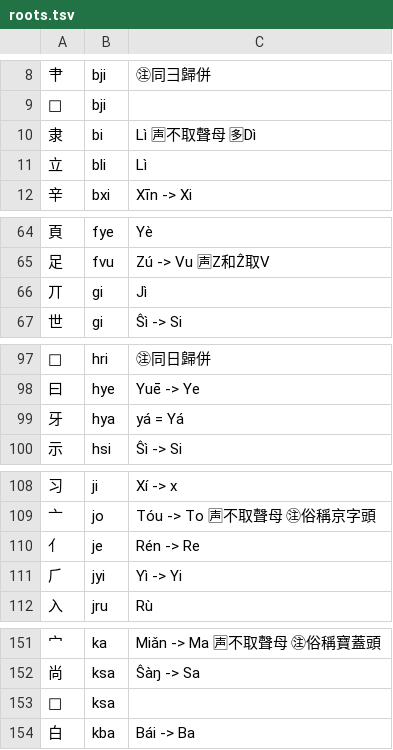
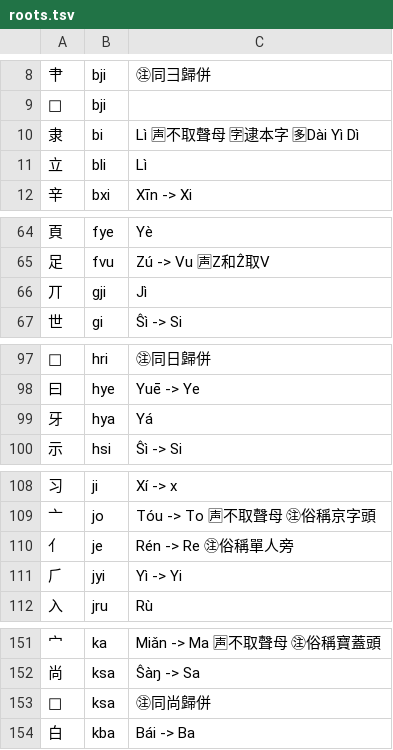
Before and after one commit to Dieken/typer, a TSV file: yuling/roots.tsv, drawn as a sheet; only a part is shown, gaps mark what is left out; the diff covers the shown part only.

```diff
--- a/yuling/roots.tsv
+++ b/yuling/roots.tsv
@@ -9,3 +9,3 @@
 	bji	
-隶	bi	Lì 🈤不取聲母 🈕Dì
+隶	bi	Lì 🈤不取聲母 🈑逮本字 🈕Dài Yì Dì
 立	bli	Lì
@@ -65,3 +65,3 @@
 足	fvu	Zú -> Vu 🈤Z和Ẑ取V
-丌	gi	Jì
+丌	gji	Jì
 世	gi	Ŝì -> Si
@@ -98,3 +98,3 @@
 曰	hye	Yuē -> Ye
-牙	hya	yá = Yá
+牙	hya	Yá
 示	hsi	Ŝì -> Si
@@ -109,3 +109,3 @@
 亠	jo	Tóu -> To 🈤不取聲母 ㊟俗稱京字頭
-亻	je	Rén -> Re
+亻	je	Rén -> Re ㊟俗稱單人旁
 ⺁	jyi	Yì -> Yi
@@ -152,3 +152,3 @@
 尚	ksa	Ŝàŋ -> Sa
-	ksa	
+	ksa	㊟同尚歸併
 白	kba	Bái -> Ba
```
Also changed, not shown: 1 moved row elsewhere in this file, 1 other file.
